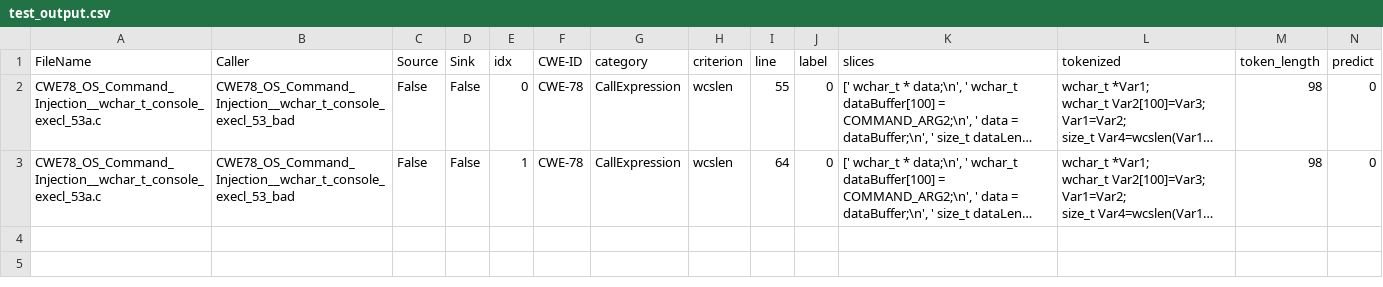
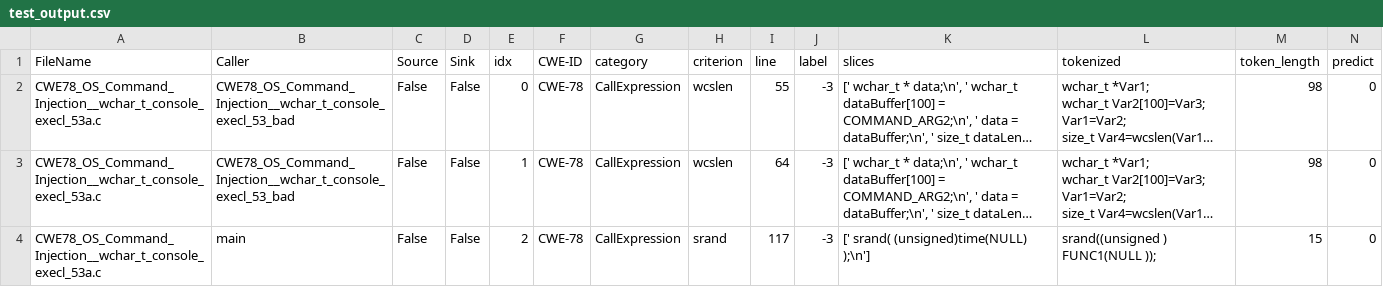
Before and after one commit to seokjeon/SARD-vs-CVE, a CSV file: CWE78_OS_CI/SARD-wchar_t_console_execl_53/test_output.csv, drawn as a sheet; long unchanged cells end in …; the diff names each change by its address in the sheet, - before the commit and + after, or states it on an @@ line.

```diff
--- a/CWE78_OS_CI/SARD-wchar_t_console_execl_53/test_output.csv
+++ b/CWE78_OS_CI/SARD-wchar_t_console_execl_53/test_output.csv
-J2:J3 (label): 0
+J2:J3 (label): -3
+row 4: CWE78_OS_Command_Injection__wchar_t_console_execl_53a.c | main | False | False | 2 | CWE-78 | CallExpression | srand | 117 | -3 | [' srand( (unsigned)time(NULL) );\n'] | srand((unsigned ) FUNC1(NULL )); | 15 | 0
```
Also changed, not shown: 3 other files.
